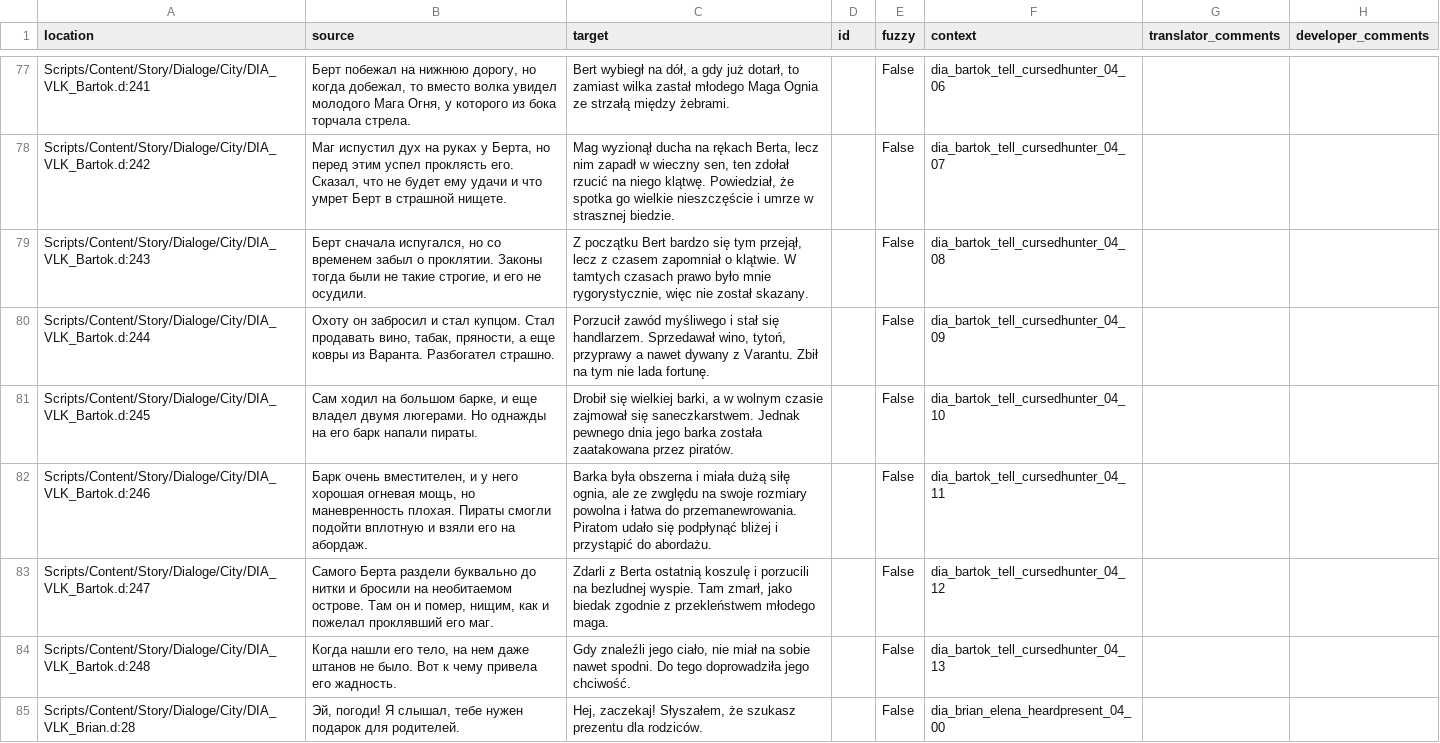
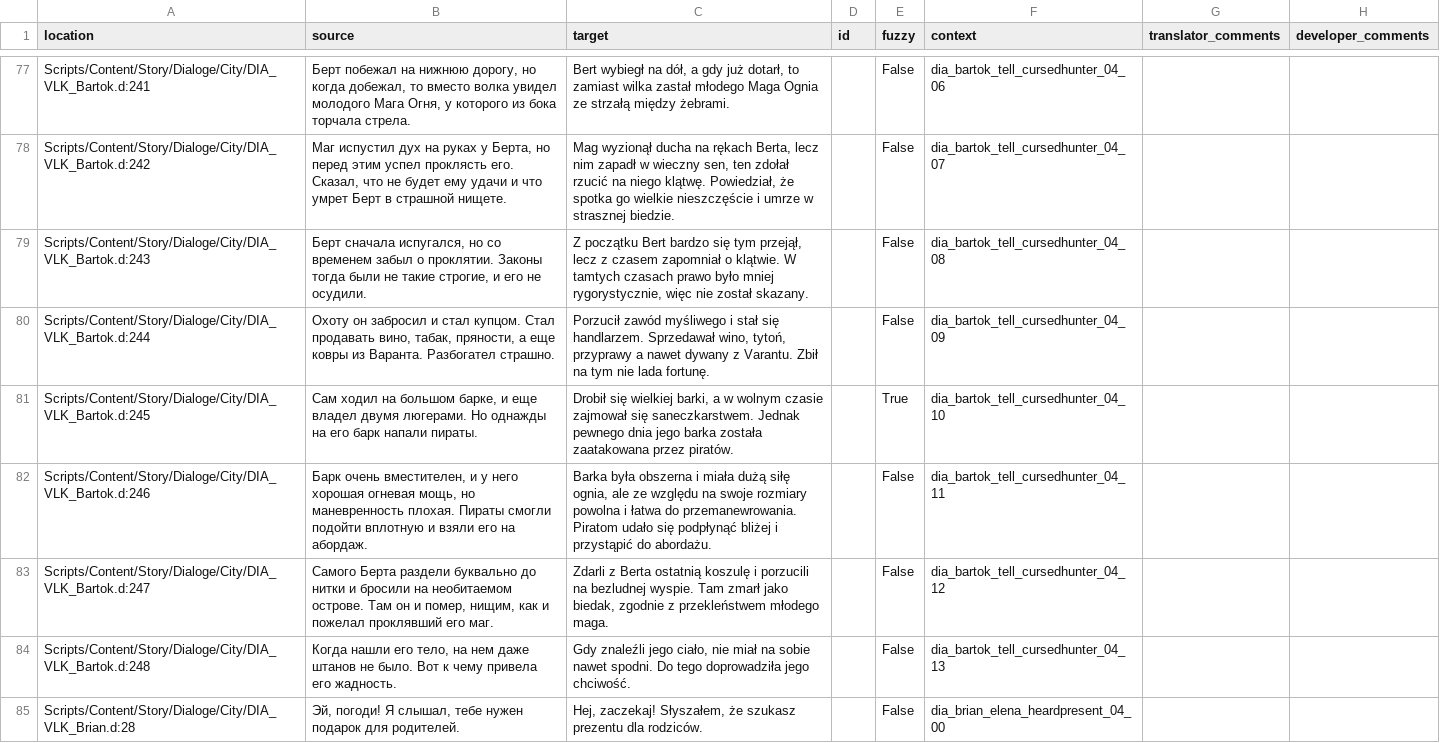
Before and after one commit to auronen/Mushroomers-Gothic-II-NoR-Mod-, a CSV file: .translations/pl/Dia_City.csv, drawn as a sheet; only a part is shown, gaps mark what is left out; the diff covers the shown part only.

Commit message:
Translated using Weblate (Polish)
Currently translated at 7.5% (96 of 1273 strings)

Translation: Mushroomers/Dia_City
Translate-URL: http://weblate.cokoliv.eu/projects/mushroomers/dia_city/pl/

```diff
--- a/.translations/pl/Dia_City.csv
+++ b/.translations/pl/Dia_City.csv
@@ -78,7 +78,7 @@
 "Scripts/Content/Story/Dialoge/City/DIA_VLK_Bartok.d:242","Маг испустил дух на руках у Берта, но перед этим успел проклясть его. Сказал, что не будет ему удачи и что умрет Берт в страшной нищете.","Mag wyzionął ducha na rękach Berta, lecz nim zapadł w wieczny sen, ten zdołał rzucić na niego klątwę. Powiedział, że spotka go wielkie nieszczęście i umrze w strasznej biedzie.","","False","dia_bartok_tell_cursedhunter_04_07","",""
-"Scripts/Content/Story/Dialoge/City/DIA_VLK_Bartok.d:243","Берт сначала испугался, но со временем забыл о проклятии. Законы тогда были не такие строгие, и его не осудили.","Z początku Bert bardzo się tym przejął, lecz z czasem zapomniał o klątwie. W tamtych czasach prawo było mnie rygorystycznie, więc nie został skazany.","","False","dia_bartok_tell_cursedhunter_04_08","",""
+"Scripts/Content/Story/Dialoge/City/DIA_VLK_Bartok.d:243","Берт сначала испугался, но со временем забыл о проклятии. Законы тогда были не такие строгие, и его не осудили.","Z początku Bert bardzo się tym przejął, lecz z czasem zapomniał o klątwie. W tamtych czasach prawo było mniej rygorystycznie, więc nie został skazany.","","False","dia_bartok_tell_cursedhunter_04_08","",""
 "Scripts/Content/Story/Dialoge/City/DIA_VLK_Bartok.d:244","Охоту он забросил и стал купцом. Стал продавать вино, табак, пряности, а еще ковры из Варанта. Разбогател страшно.","Porzucił zawód myśliwego i stał się handlarzem. Sprzedawał wino, tytoń, przyprawy a nawet dywany z Varantu. Zbił na tym nie lada fortunę.","","False","dia_bartok_tell_cursedhunter_04_09","",""
-"Scripts/Content/Story/Dialoge/City/DIA_VLK_Bartok.d:245","Сам ходил на большом барке, и еще владел двумя люгерами. Но однажды на его барк напали пираты.","Drobił się wielkiej barki, a w wolnym czasie zajmował się saneczkarstwem. Jednak pewnego dnia jego barka została zaatakowana przez piratów.","","False","dia_bartok_tell_cursedhunter_04_10","",""
-"Scripts/Content/Story/Dialoge/City/DIA_VLK_Bartok.d:246","Барк очень вместителен, и у него хорошая огневая мощь, но маневренность плохая. Пираты смогли подойти вплотную и взяли его на абордаж.","Barka była obszerna i miała dużą siłę ognia, ale ze zwględu na swoje rozmiary powolna i łatwa do przemanewrowania. Piratom udało się podpłynąć bliżej i przystąpić do abordażu.","","False","dia_bartok_tell_cursedhunter_04_11","",""
-"Scripts/Content/Story/Dialoge/City/DIA_VLK_Bartok.d:247","Самого Берта раздели буквально до нитки и бросили на необитаемом острове. Там он и помер, нищим, как и пожелал проклявший его маг.","Zdarli z Berta ostatnią koszulę i porzucili na bezludnej wyspie. Tam zmarł, jako biedak zgodnie z przekleństwem młodego maga.","","False","dia_bartok_tell_cursedhunter_04_12","",""
+"Scripts/Content/Story/Dialoge/City/DIA_VLK_Bartok.d:245","Сам ходил на большом барке, и еще владел двумя люгерами. Но однажды на его барк напали пираты.","Drobił się wielkiej barki, a w wolnym czasie zajmował się saneczkarstwem. Jednak pewnego dnia jego barka została zaatakowana przez piratów.","","True","dia_bartok_tell_cursedhunter_04_10","",""
+"Scripts/Content/Story/Dialoge/City/DIA_VLK_Bartok.d:246","Барк очень вместителен, и у него хорошая огневая мощь, но маневренность плохая. Пираты смогли подойти вплотную и взяли его на абордаж.","Barka była obszerna i miała dużą siłę ognia, ale ze względu na swoje rozmiary powolna i łatwa do przemanewrowania. Piratom udało się podpłynąć bliżej i przystąpić do abordażu.","","False","dia_bartok_tell_cursedhunter_04_11","",""
+"Scripts/Content/Story/Dialoge/City/DIA_VLK_Bartok.d:247","Самого Берта раздели буквально до нитки и бросили на необитаемом острове. Там он и помер, нищим, как и пожелал проклявший его маг.","Zdarli z Berta ostatnią koszulę i porzucili na bezludnej wyspie. Tam zmarł jako biedak, zgodnie z przekleństwem młodego maga.","","False","dia_bartok_tell_cursedhunter_04_12","",""
 "Scripts/Content/Story/Dialoge/City/DIA_VLK_Bartok.d:248","Когда нашли его тело, на нем даже штанов не было. Вот к чему привела его жадность.","Gdy znaleźli jego ciało, nie miał na sobie nawet spodni. Do tego doprowadziła jego chciwość.","","False","dia_bartok_tell_cursedhunter_04_13","",""
```
Also changed, not shown: 13 edited cells elsewhere in this file.
